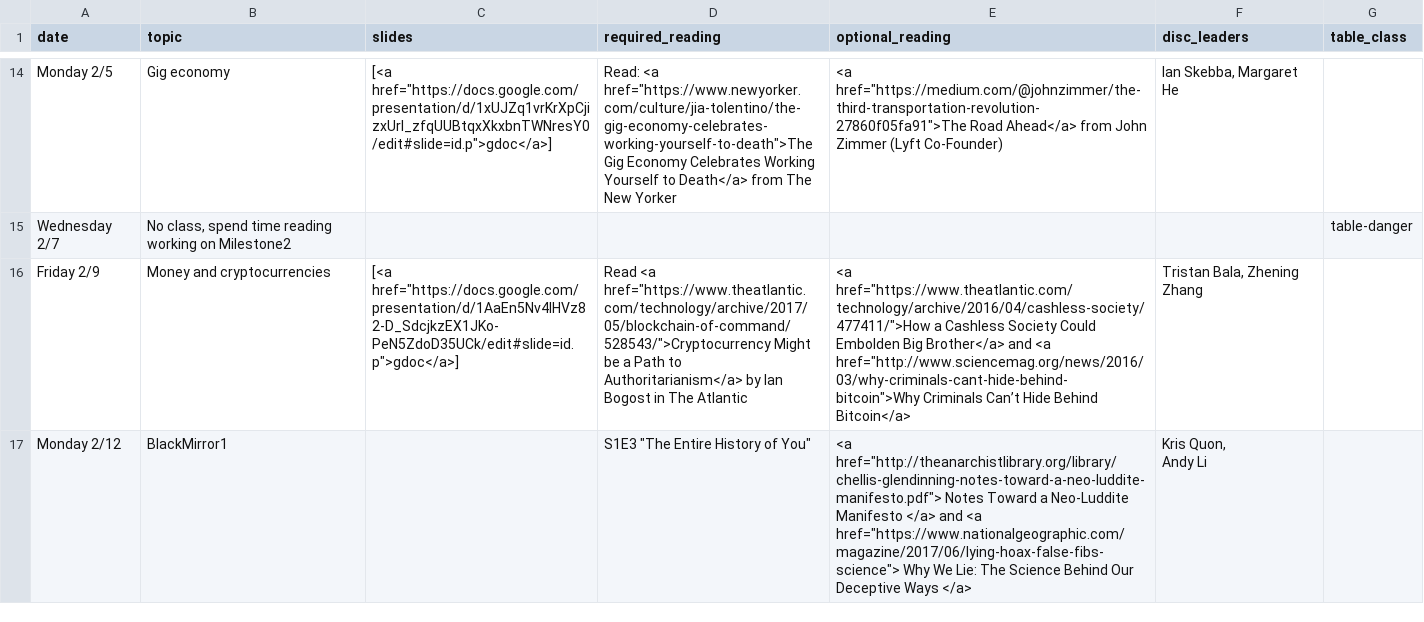
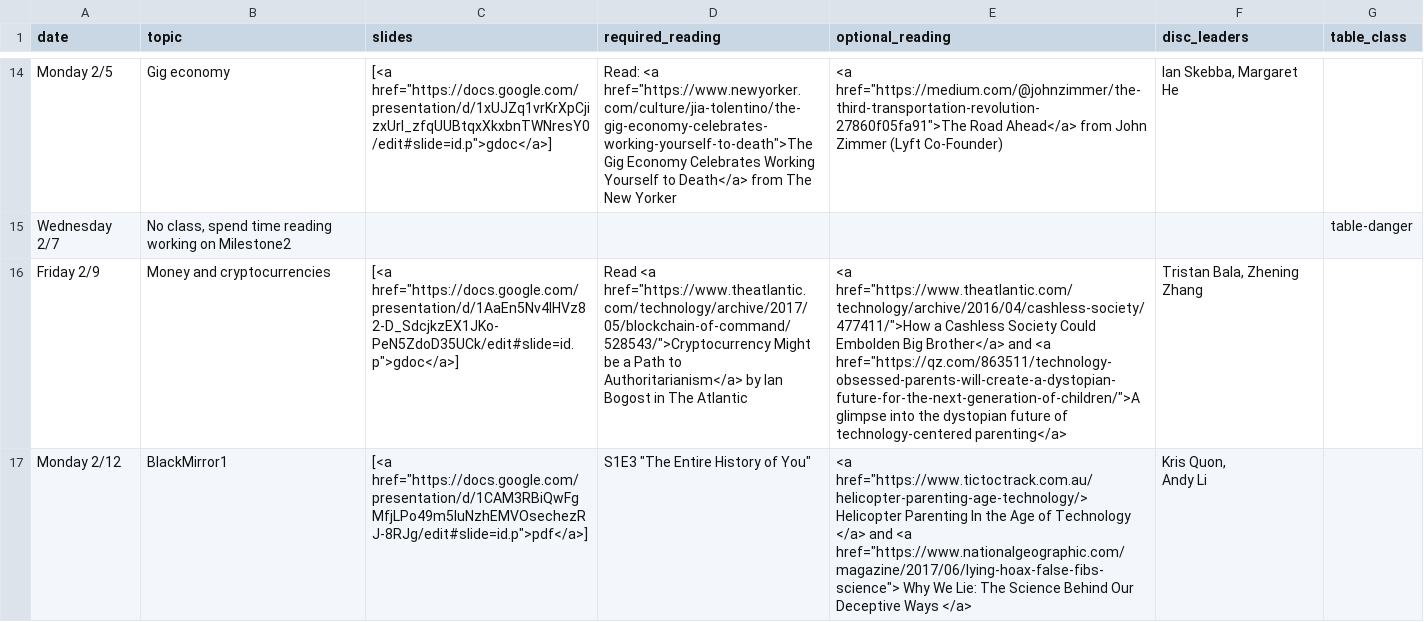
Before and after one commit to kingst/kingst-ucdavis, a CSV file: classes/w18-ecs188/reading_list.csv, drawn as a sheet; only a part is shown, gaps mark what is left out; the diff covers the shown part only; the diff names each change by its address in the sheet, - before the commit and + after, or states it on an @@ line.

Commit message:
bump reading list

```diff
--- a/classes/w18-ecs188/reading_list.csv
+++ b/classes/w18-ecs188/reading_list.csv
-E16 (optional_reading): …and <a href="http://www.sciencemag.org/news/2016/03/why-criminals-cant-hide-behind-bitcoin">Why Criminals Can’t Hide Behind Bitcoin</a>
+E16 (optional_reading): …and <a href="https://qz.com/863511/technology-obsessed-parents-will-create-a-dystopian-future-for-the-next-generation-of-children/">A glimpse into the dystopian future of technology-centered parenting</a>
-C17 (slides): (empty)
+C17 (slides): [<a href="https://docs.google.com/presentation/d/1CAM3RBiQwFgMfjLPo49m5IuNzhEMVOsechezRJ-8RJg/edit#slide=id.p">pdf</a>]
-E17 (optional_reading): <a href="http://theanarchistlibrary.org/library/chellis-glendinning-notes-toward-a-neo-luddite-manifesto.pdf"> Notes Toward a Neo-Luddite Manifesto </a> and…
+E17 (optional_reading): <a href="https://www.tictoctrack.com.au/helicopter-parenting-age-technology/> Helicopter Parenting In the Age of Technology </a> and…
```
Also changed, not shown: 3 edited cells elsewhere in this file, classes/w18-ecs251/reading_list.csv.
